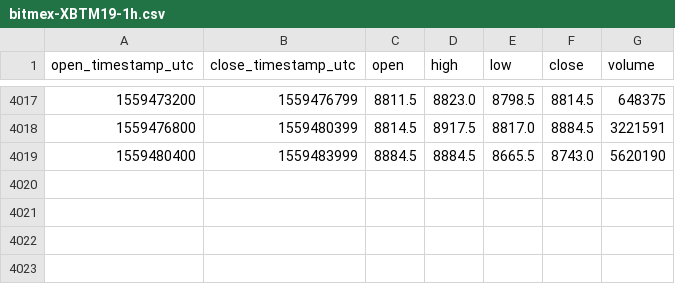
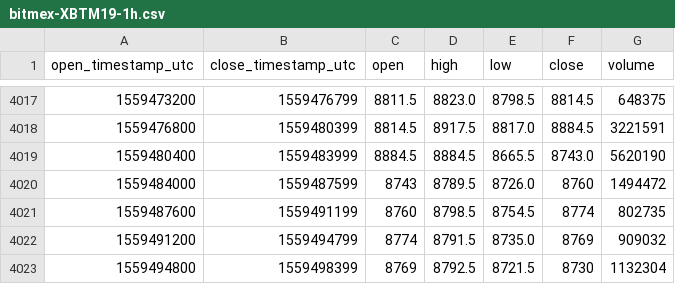
Before and after one commit to cryptobigbro/bitmex-XBTM19, a CSV file: bitmex-XBTM19-1h.csv, drawn as a sheet; only a part is shown, gaps mark what is left out.

Commit message:
Update OHLCV data.

```diff
--- a/bitmex-XBTM19-1h.csv
+++ b/bitmex-XBTM19-1h.csv
@@ -4019 +4019,5 @@ open_timestamp_utc,close_timestamp_utc,open,high,low,close,volume
 1559480400,1559483999,8884.5,8884.5,8665.5,8743.0,5620190
+1559484000,1559487599,8743,8789.5,8726.0,8760,1494472
+1559487600,1559491199,8760,8798.5,8754.5,8774,802735
+1559491200,1559494799,8774,8791.5,8735.0,8769,909032
+1559494800,1559498399,8769,8792.5,8721.5,8730,1132304
```
